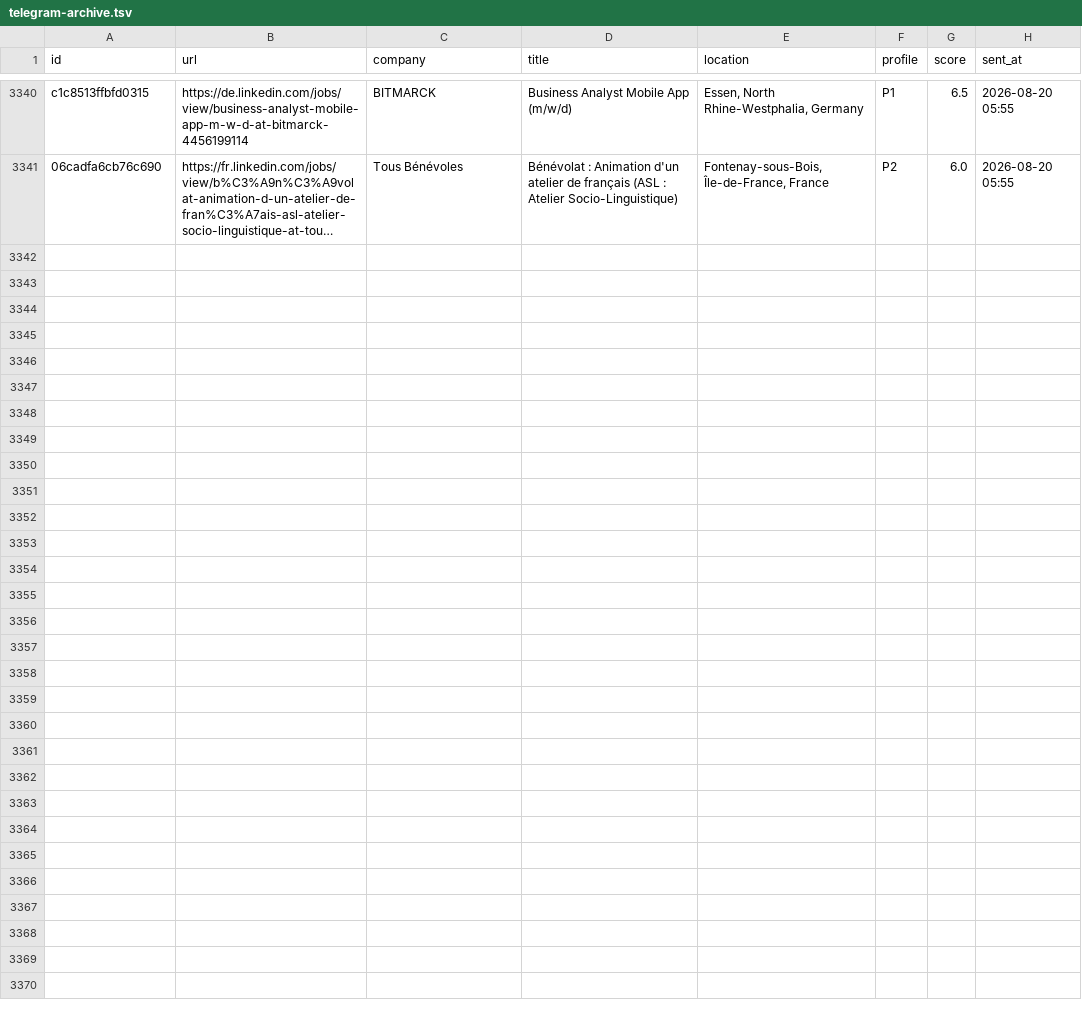
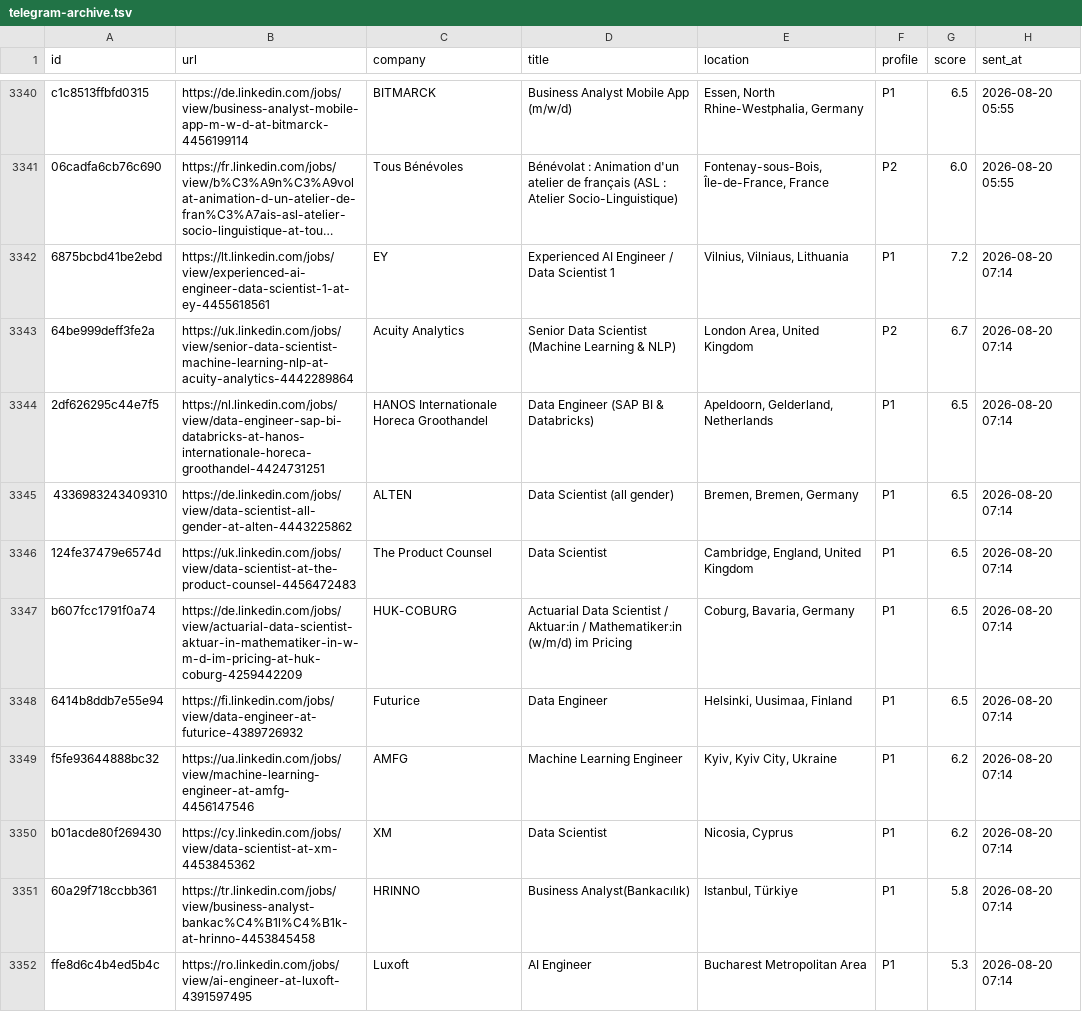
Before and after one commit to semihalperdundar/career-ops-agent, a TSV file: data/telegram-archive.tsv, drawn as a sheet; only a part is shown, gaps mark what is left out; long unchanged cells end in …; the diff names each change by its address in the sheet, - before the commit and + after, or states it on an @@ line.

```diff
--- a/data/telegram-archive.tsv
+++ b/data/telegram-archive.tsv
+row 3342: 6875bcbd41be2ebd | https://lt.linkedin.com/jobs/view/experienced-ai-engineer-data-scientist-1-at-ey-4455618561 | EY | Experienced AI Engineer / Data Scientist 1 | Vilnius, Vilniaus, Lithuania | P1 | 7.2 | 2026-08-20 07:14
+row 3343: 64be999deff3fe2a | https://uk.linkedin.com/jobs/view/senior-data-scientist-machine-learning-nlp-at-acuity-analytics-4442289864 | Acuity Analytics | Senior Data Scientist (Machine Learning & NLP) | London Area, United Kingdom | P2 | 6.7 | 2026-08-20 07:14
+row 3344: 2df626295c44e7f5 | https://nl.linkedin.com/jobs/view/data-engineer-sap-bi-databricks-at-hanos-internationale-horeca-groothandel-4424731251 | HANOS Internationale Horeca Groothandel | Data Engineer (SAP BI & Databricks) | Apeldoorn, Gelderland, Netherlands | P1 | 6.5 | 2026-08-20 07:14
+row 3345: 4336983243409310 | https://de.linkedin.com/jobs/view/data-scientist-all-gender-at-alten-4443225862 | ALTEN | Data Scientist (all gender) | Bremen, Bremen, Germany | P1 | 6.5 | 2026-08-20 07:14
+row 3346: 124fe37479e6574d | https://uk.linkedin.com/jobs/view/data-scientist-at-the-product-counsel-4456472483 | The Product Counsel | Data Scientist | Cambridge, England, United Kingdom | P1 | 6.5 | 2026-08-20 07:14
+row 3347: b607fcc1791f0a74 | https://de.linkedin.com/jobs/view/actuarial-data-scientist-aktuar-in-mathematiker-in-w-m-d-im-pricing-at-huk-coburg-4259442209 | HUK-COBURG | Actuarial Data Scientist / Aktuar:in / Mathematiker:in (w/m/d) im Pricing | Coburg, Bavaria, Germany | P1 | 6.5 | 2026-08-20 07:14
+row 3348: 6414b8ddb7e55e94 | https://fi.linkedin.com/jobs/view/data-engineer-at-futurice-4389726932 | Futurice | Data Engineer | Helsinki, Uusimaa, Finland | P1 | 6.5 | 2026-08-20 07:14
+row 3349: f5fe93644888bc32 | https://ua.linkedin.com/jobs/view/machine-learning-engineer-at-amfg-4456147546 | AMFG | Machine Learning Engineer | Kyiv, Kyiv City, Ukraine | P1 | 6.2 | 2026-08-20 07:14
+row 3350: b01acde80f269430 | https://cy.linkedin.com/jobs/view/data-scientist-at-xm-4453845362 | XM | Data Scientist | Nicosia, Cyprus | P1 | 6.2 | 2026-08-20 07:14
+row 3351: 60a29f718ccbb361 | https://tr.linkedin.com/jobs/view/business-analyst-bankac%C4%B1l%C4%B1k-at-hrinno-4453845458 | HRINNO | Business Analyst(Bankacılık) | Istanbul, Türkiye | P1 | 5.8 | 2026-08-20 07:14
+row 3352: ffe8d6c4b4ed5b4c | https://ro.linkedin.com/jobs/view/ai-engineer-at-luxoft-4391597495 | Luxoft | AI Engineer | Bucharest Metropolitan Area | P1 | 5.3 | 2026-08-20 07:14
```
Also changed, not shown: data/telegram-sent.tsv, 2 other files.
